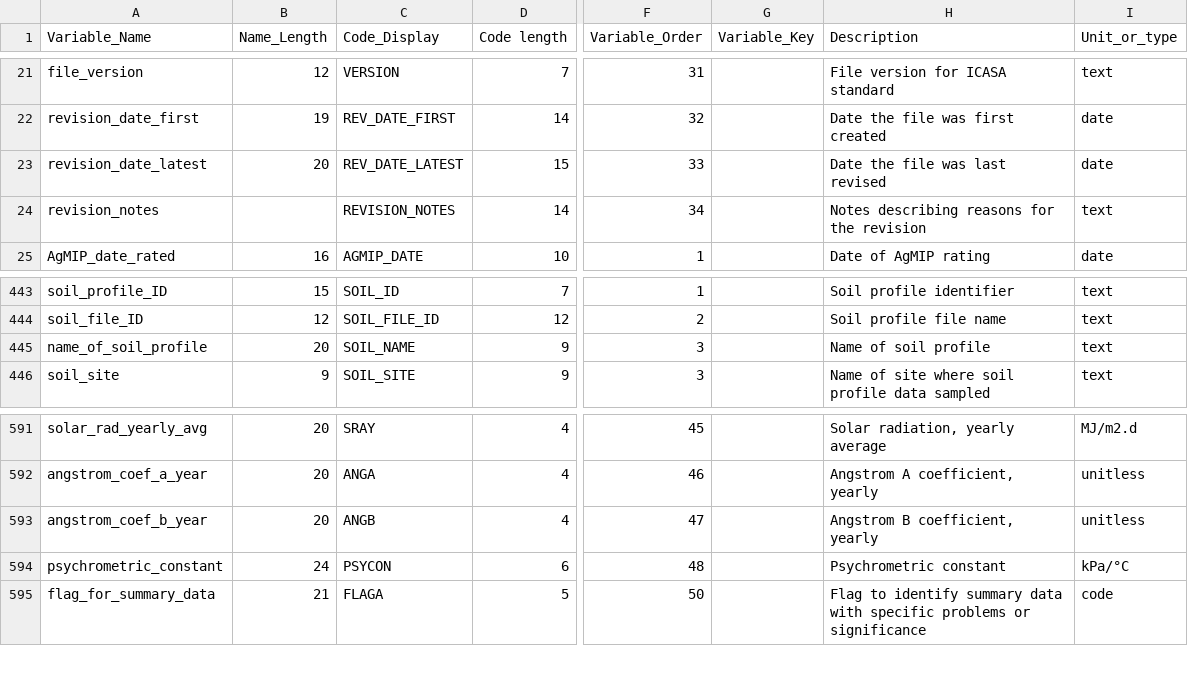
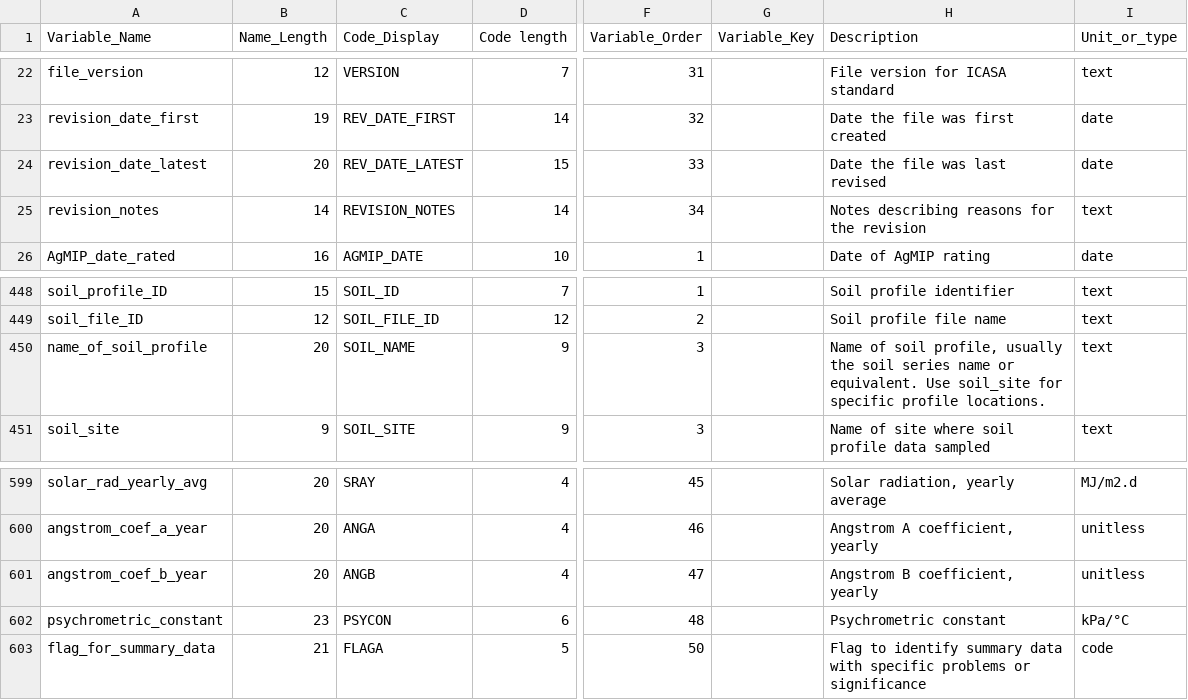
Before and after one commit to agmip/ace-core, a CSV file: src/main/resources/pathfinder.csv, drawn as a sheet; only a part is shown, gaps mark what is left out; addresses are those after the commit; the diff covers the shown part only; the diff names each change by its address in the sheet, - before the commit and + after, or states it on an @@ line.

```diff
--- a/src/main/resources/pathfinder.csv
+++ b/src/main/resources/pathfinder.csv
-B25 (Name_Length): (empty)
+B25 (Name_Length): 14
-H450 (Description): …of soil profile
+H450 (Description): …of soil profile, usually the soil series name or equivalent. Use soil_site for specific profile locations.
-B602 (Name_Length): 24
+B602 (Name_Length): 23
```
Also changed, not shown: 8 added rows and 1 edited cell elsewhere in this file, src/main/resources/crop_codes.csv, src/main/resources/management_codes.csv, 5 other files.
